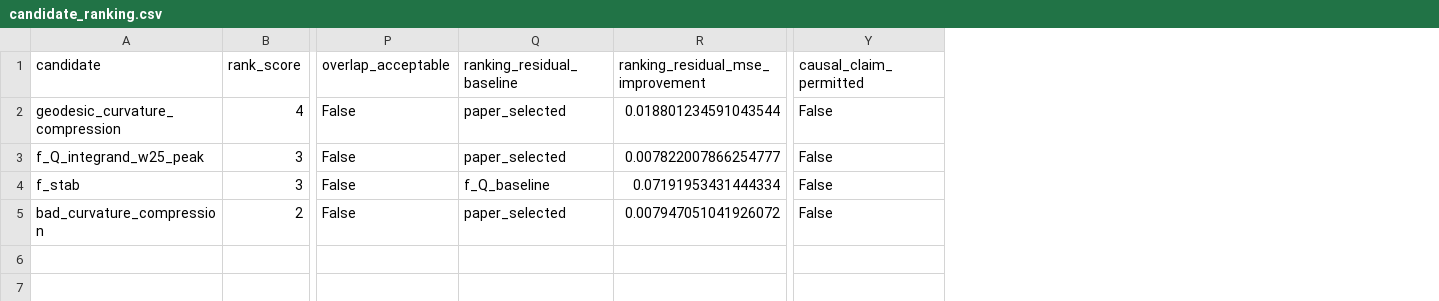
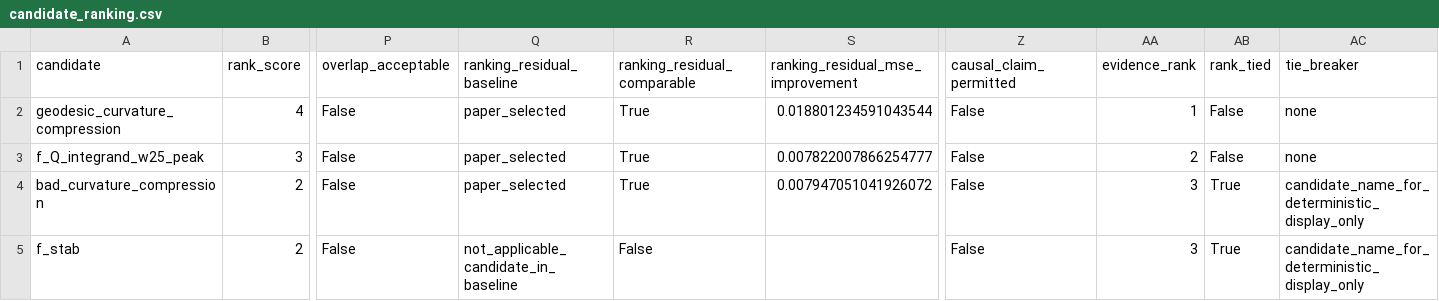
Before and after one commit to landreman/understanding_ITG_NN, a CSV file: reports/xai/S13_artifacts/candidate_ranking.csv, drawn as a sheet; only a part is shown, gaps mark what is left out; removed rows and columns are numbered as before the commit, all else as after; rows hold the shown columns only; the diff names each change by its address in the sheet, - before the commit and + after, or states it on an @@ line.

```diff
--- a/reports/xai/S13_artifacts/candidate_ranking.csv
+++ b/reports/xai/S13_artifacts/candidate_ranking.csv
+column R (ranking_residual_comparable), rows 2-4: all True
+column AA (evidence_rank), rows 2-4: 1 | 2 | 3
+column AB (rank_tied), rows 2-4: False | False | True
+column AC (tie_breaker), rows 2-4: none | none | candidate_name_for_deterministic_display_only
-row 4: f_stab | 3 | False | f_Q_baseline | 0.07191953431444334 | False
+row 5: f_stab | 2 | False | not_applicable_candidate_in_baseline | False |  | False | 3 | True | candidate_name_for_deterministic_display_only
```
Also changed, not shown: reports/xai/S13_artifacts/contradictory_cases.csv, reports/xai/S13_artifacts/matched_effects.csv, 13 other files.
